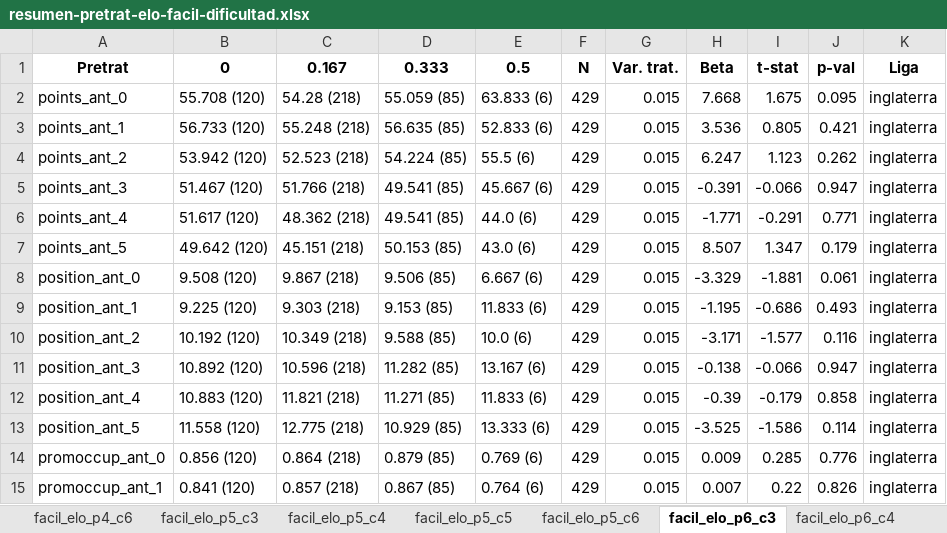
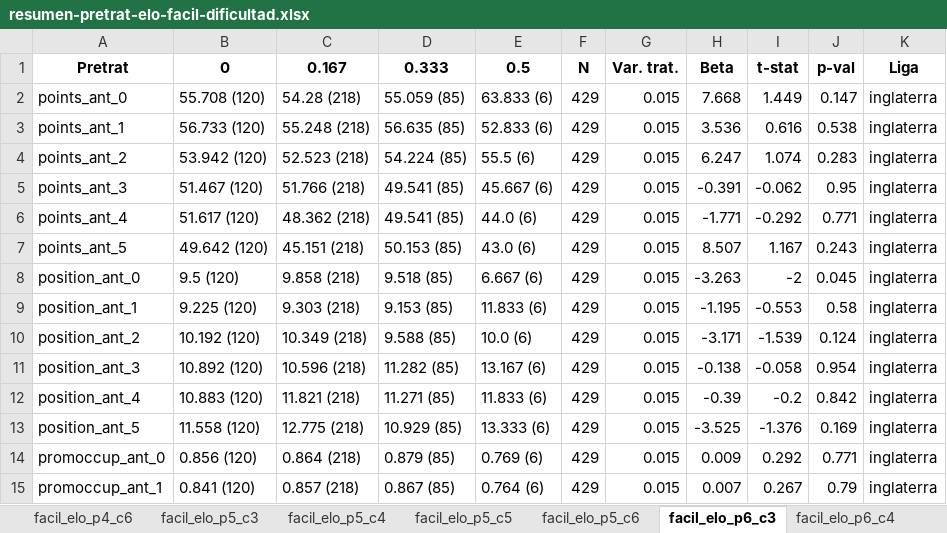
Before and after one commit to cristianaguayo/paper-efecto-PL, an Excel workbook: resultados/pretratamiento-tablas-resumen/resumen-pretrat-elo-facil-dificultad.xlsx, sheet facil_elo_p6_c3, drawn as a sheet; only a part is shown; values as stored, in another font and other column widths than the file's, no borders; the diff covers the shown part only; the diff names each change by its address in the sheet, - before the commit and + after, or states it on an @@ line.

```diff
--- a/resultados/pretratamiento-tablas-resumen/resumen-pretrat-elo-facil-dificultad.xlsx (sheet facil_elo_p6_c3)
+++ b/resultados/pretratamiento-tablas-resumen/resumen-pretrat-elo-facil-dificultad.xlsx (sheet facil_elo_p6_c3)
-I2: 1.675
+I2: 1.449
-J2: 0.095
+J2: 0.147
-I3: 0.805
+I3: 0.616
-J3: 0.421
+J3: 0.538
-I4: 1.123
+I4: 1.074
-J4: 0.262
+J4: 0.283
-I5: -0.066
+I5: -0.062
-J5: 0.947
+J5: 0.95
-I6: -0.291
+I6: -0.292
-I7: 1.347
+I7: 1.167
-J7: 0.179
+J7: 0.243
-B8: 9.508 (120)
+B8: 9.5 (120)
-C8: 9.867 (218)
+C8: 9.858 (218)
-D8: 9.506 (85)
+D8: 9.518 (85)
-H8: -3.329
+H8: -3.263
-I8: -1.881
+I8: -2
-J8: 0.061
+J8: 0.045
-I9: -0.686
+I9: -0.553
-J9: 0.493
+J9: 0.58
-I10: -1.577
+I10: -1.539
-J10: 0.116
+J10: 0.124
-I11: -0.066
+I11: -0.058
-J11: 0.947
+J11: 0.954
-I12: -0.179
+I12: -0.2
-J12: 0.858
+J12: 0.842
-I13: -1.586
+I13: -1.376
-J13: 0.114
+J13: 0.169
-I14: 0.285
+I14: 0.292
-J14: 0.776
+J14: 0.771
-I15: 0.22
+I15: 0.267
-J15: 0.826
+J15: 0.79
```
Also changed, not shown: 196 edited cells elsewhere in this sheet, sheet facil_elo_p5_c4, sheet facil_elo_p5_c3, sheet facil_elo_p4_c6, sheet facil_elo_p5_c5, sheet facil_elo_p4_c3, sheet facil_elo_p3_c5, 9 more sheets, resultados/pretratamiento-tablas-control/pretrat-espana-elo-facil-regular.xlsx, resultados/pretratamiento-tablas-control/pretrat-francia-elo-facil.xlsx, 41 other files.
